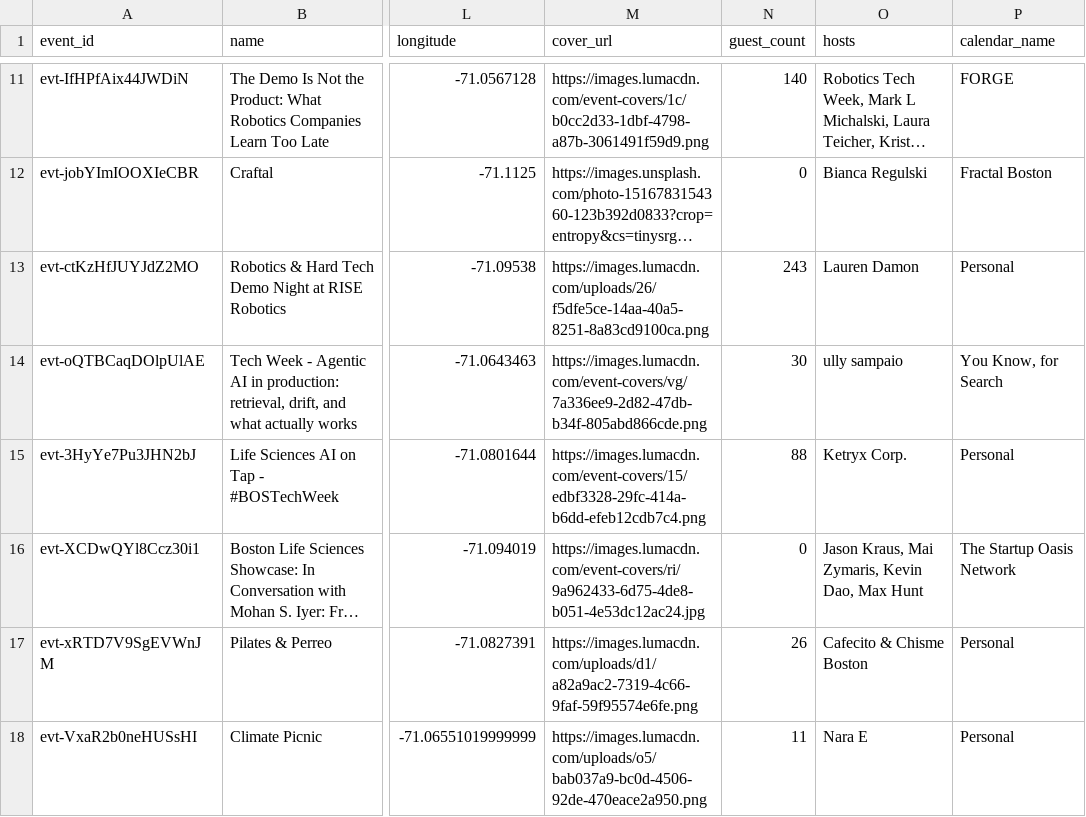
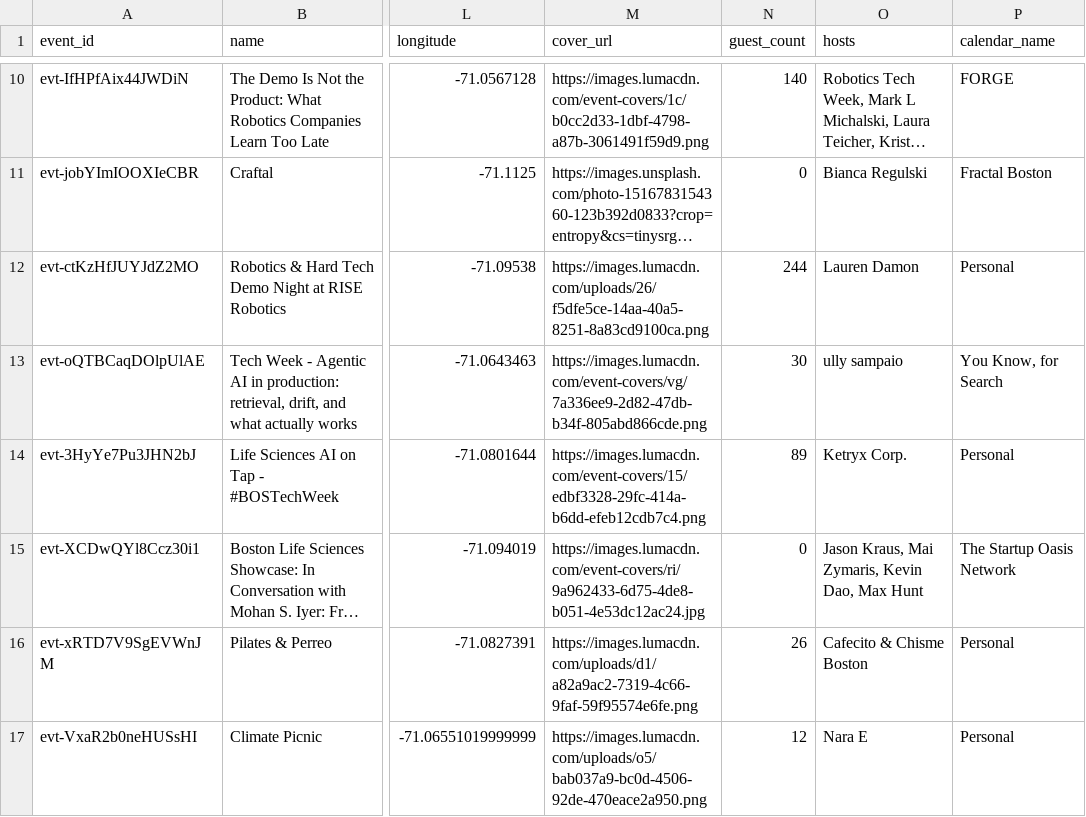
Before and after one commit to himanshusaleria/luma-explore, a CSV file: data/boston_latest.csv, drawn as a sheet; only a part is shown, gaps mark what is left out; long unchanged cells end in …; addresses are those after the commit; the diff covers the shown part only; the diff names each change by its address in the sheet, - before the commit and + after, or states it on an @@ line.

```diff
--- a/data/boston_latest.csv
+++ b/data/boston_latest.csv
-N12 (guest_count): 243
+N12 (guest_count): 244
-N14 (guest_count): 88
+N14 (guest_count): 89
-N17 (guest_count): 11
+N17 (guest_count): 12
```
Also changed, not shown: 1 removed row and 5 edited cells elsewhere in this file, data/bengaluru_latest.csv, data/hyderabad_latest.csv, 16 other files.
